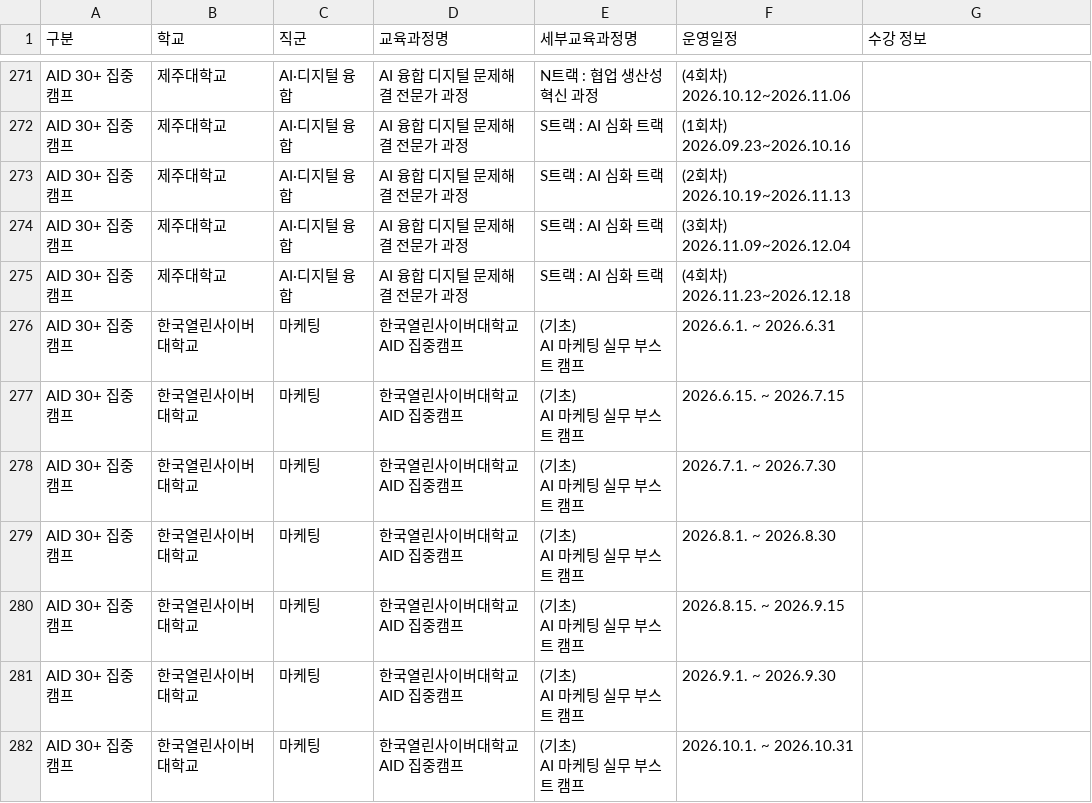
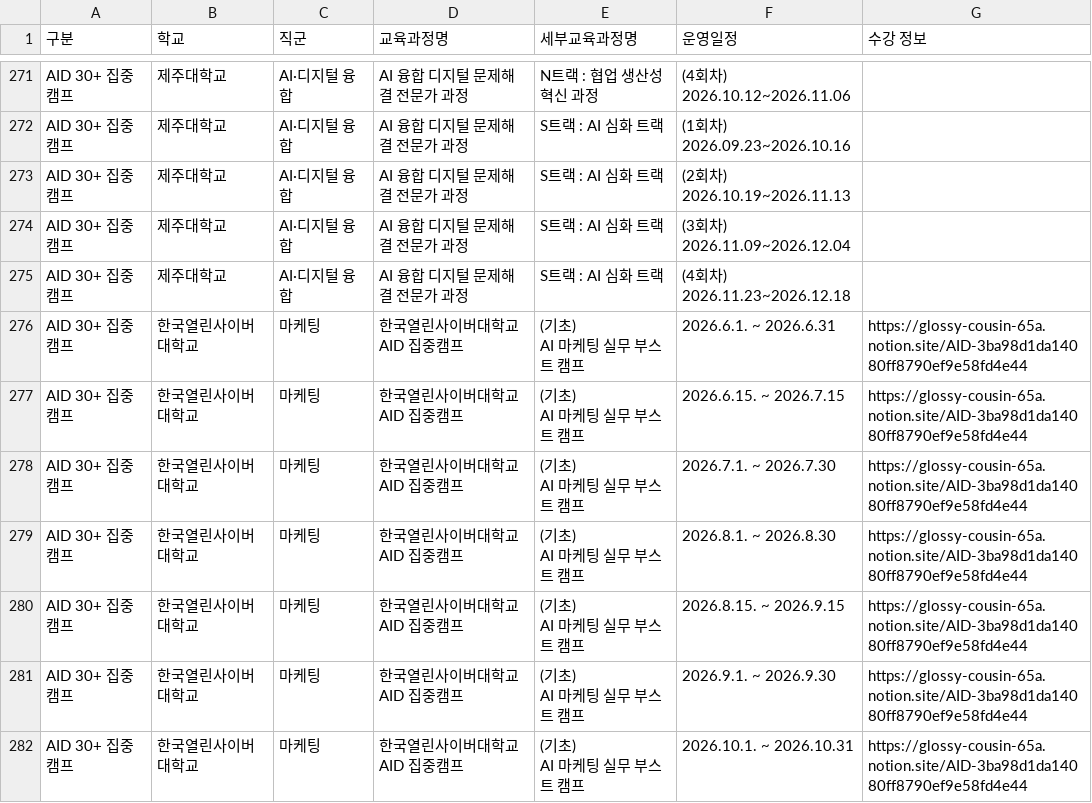
Before and after one commit to dig5315553-hub/aid-intensive-course, a CSV file: 교육과정.csv, drawn as a sheet; only a part is shown, gaps mark what is left out; the diff covers the shown part only.

Commit message:
Add files via upload

```diff
--- a/교육과정.csv
+++ b/교육과정.csv
@@ -348,19 +336,19 @@ AID 30+ 집중캠프,제주대학교,AI·디지털 융합,AI 융합 디지털
-AID 30+ 집중캠프,한국열린사이버대학교,마케팅,한국열린사이버대학교 AID 집중캠프,"(기초)
-AI 마케팅 실무 부스트 캠프
-",2026.6.1. ~ 2026.6.31 ,,
-AID 30+ 집중캠프,한국열린사이버대학교,마케팅,한국열린사이버대학교 AID 집중캠프,"(기초)
-AI 마케팅 실무 부스트 캠프
-",2026.6.15. ~ 2026.7.15 ,,
-AID 30+ 집중캠프,한국열린사이버대학교,마케팅,한국열린사이버대학교 AID 집중캠프,"(기초)
-AI 마케팅 실무 부스트 캠프
-",2026.7.1. ~ 2026.7.30 ,,
-AID 30+ 집중캠프,한국열린사이버대학교,마케팅,한국열린사이버대학교 AID 집중캠프,"(기초)
-AI 마케팅 실무 부스트 캠프
-",2026.8.1. ~ 2026.8.30 ,,
-AID 30+ 집중캠프,한국열린사이버대학교,마케팅,한국열린사이버대학교 AID 집중캠프,"(기초)
-AI 마케팅 실무 부스트 캠프
-",2026.8.15. ~ 2026.9.15,,
-AID 30+ 집중캠프,한국열린사이버대학교,마케팅,한국열린사이버대학교 AID 집중캠프,"(기초)
-AI 마케팅 실무 부스트 캠프",2026.9.1. ~ 2026.9.30 ,,
-AID 30+ 집중캠프,한국열린사이버대학교,마케팅,한국열린사이버대학교 AID 집중캠프,"(기초)
-AI 마케팅 실무 부스트 캠프",2026.10.1. ~ 2026.10.31 ,,
+AID 30+ 집중캠프,한국열린사이버대학교,마케팅,한국열린사이버대학교 AID 집중캠프,"(기초)
+AI 마케팅 실무 부스트 캠프
+",2026.6.1. ~ 2026.6.31 ,https://glossy-cousin-65a.notion.site/AID-3ba98d1da14080ff8790ef9e58fd4e44,,,,,
+AID 30+ 집중캠프,한국열린사이버대학교,마케팅,한국열린사이버대학교 AID 집중캠프,"(기초)
+AI 마케팅 실무 부스트 캠프
+",2026.6.15. ~ 2026.7.15 ,https://glossy-cousin-65a.notion.site/AID-3ba98d1da14080ff8790ef9e58fd4e44,,,,,
+AID 30+ 집중캠프,한국열린사이버대학교,마케팅,한국열린사이버대학교 AID 집중캠프,"(기초)
+AI 마케팅 실무 부스트 캠프
+",2026.7.1. ~ 2026.7.30 ,https://glossy-cousin-65a.notion.site/AID-3ba98d1da14080ff8790ef9e58fd4e44,,,,,
+AID 30+ 집중캠프,한국열린사이버대학교,마케팅,한국열린사이버대학교 AID 집중캠프,"(기초)
+AI 마케팅 실무 부스트 캠프
+",2026.8.1. ~ 2026.8.30 ,https://glossy-cousin-65a.notion.site/AID-3ba98d1da14080ff8790ef9e58fd4e44,,,,,
+AID 30+ 집중캠프,한국열린사이버대학교,마케팅,한국열린사이버대학교 AID 집중캠프,"(기초)
+AI 마케팅 실무 부스트 캠프
+",2026.8.15. ~ 2026.9.15,https://glossy-cousin-65a.notion.site/AID-3ba98d1da14080ff8790ef9e58fd4e44,,,,,
+AID 30+ 집중캠프,한국열린사이버대학교,마케팅,한국열린사이버대학교 AID 집중캠프,"(기초)
+AI 마케팅 실무 부스트 캠프",2026.9.1. ~ 2026.9.30 ,https://glossy-cousin-65a.notion.site/AID-3ba98d1da14080ff8790ef9e58fd4e44,,,,,
+AID 30+ 집중캠프,한국열린사이버대학교,마케팅,한국열린사이버대학교 AID 집중캠프,"(기초)
+AI 마케팅 실무 부스트 캠프",2026.10.1. ~ 2026.10.31 ,https://glossy-cousin-65a.notion.site/AID-3ba98d1da14080ff8790ef9e58fd4e44,,,,,
```
Also changed, not shown: 25 edited cells elsewhere in this file.
